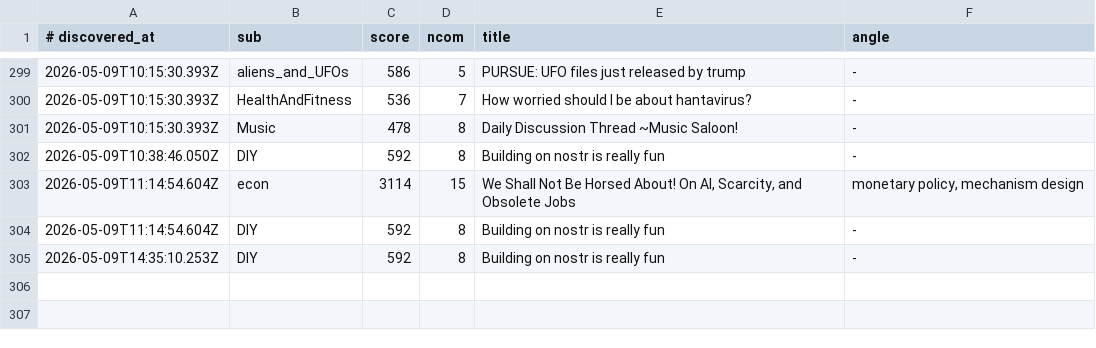
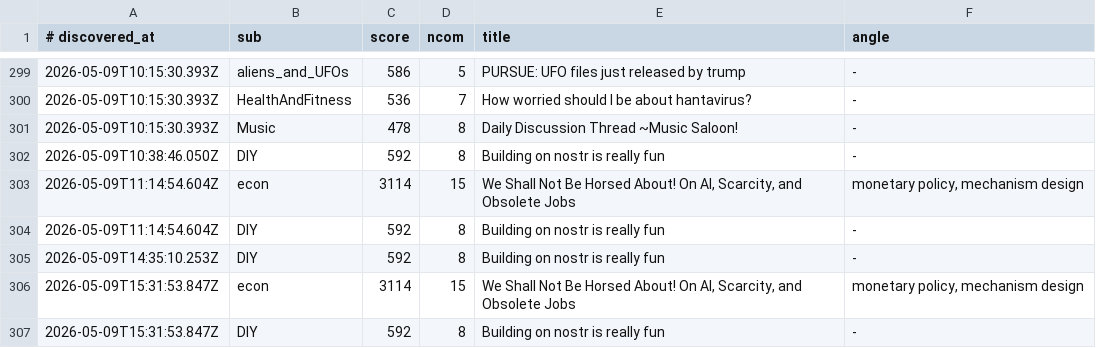
Before and after one commit to szamaniai/sn-monetization-runtime, a TSV file: data/sn_targets_accumulated/self_post_opportunities.tsv, drawn as a sheet; only a part is shown, gaps mark what is left out.

```diff
--- a/data/sn_targets_accumulated/self_post_opportunities.tsv
+++ b/data/sn_targets_accumulated/self_post_opportunities.tsv
@@ -305 +305,3 @@
 2026-05-09T14:35:10.253Z	DIY	592	8	Building on nostr is really fun	-
+2026-05-09T15:31:53.847Z	econ	3114	15	We Shall Not Be Horsed About! On AI, Scarcity, and Obsolete Jobs	monetary policy, mechanism design
+2026-05-09T15:31:53.847Z	DIY	592	8	Building on nostr is really fun	-
```
Also changed, not shown: data/sn_targets_accumulated/all_signals.tsv, 2 other files.
